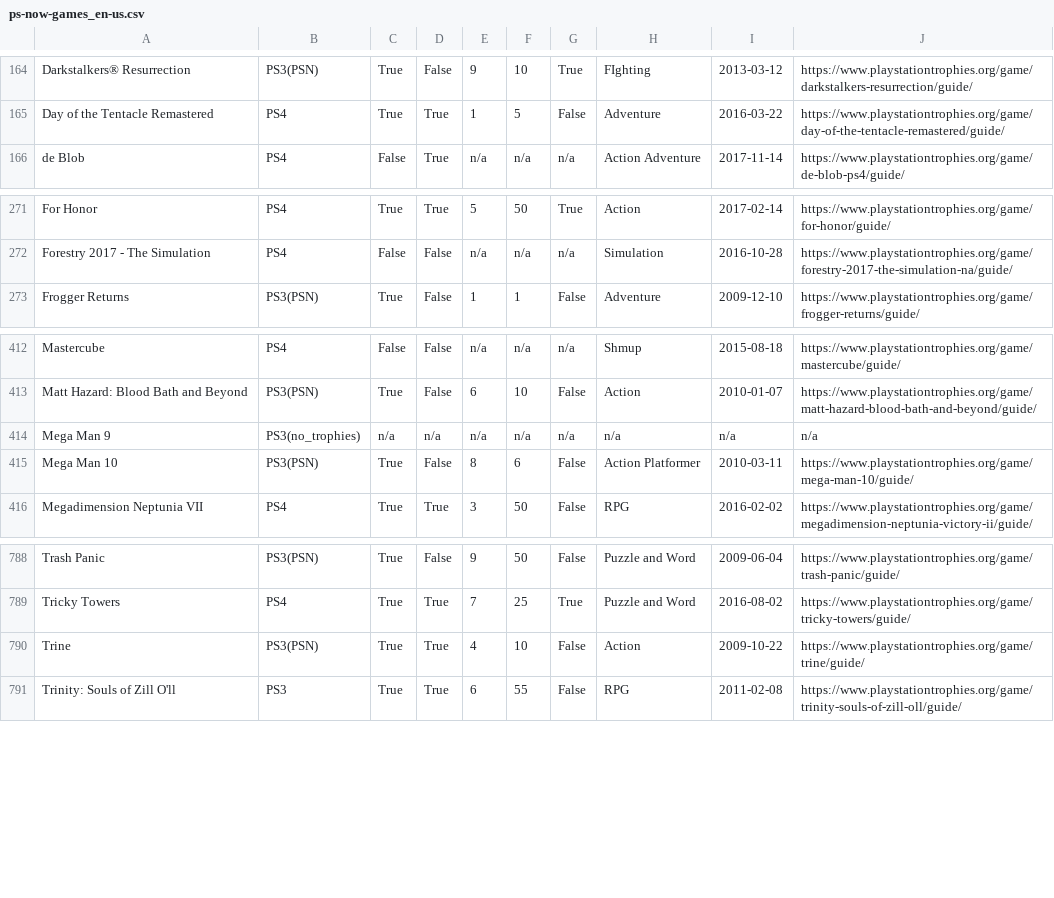
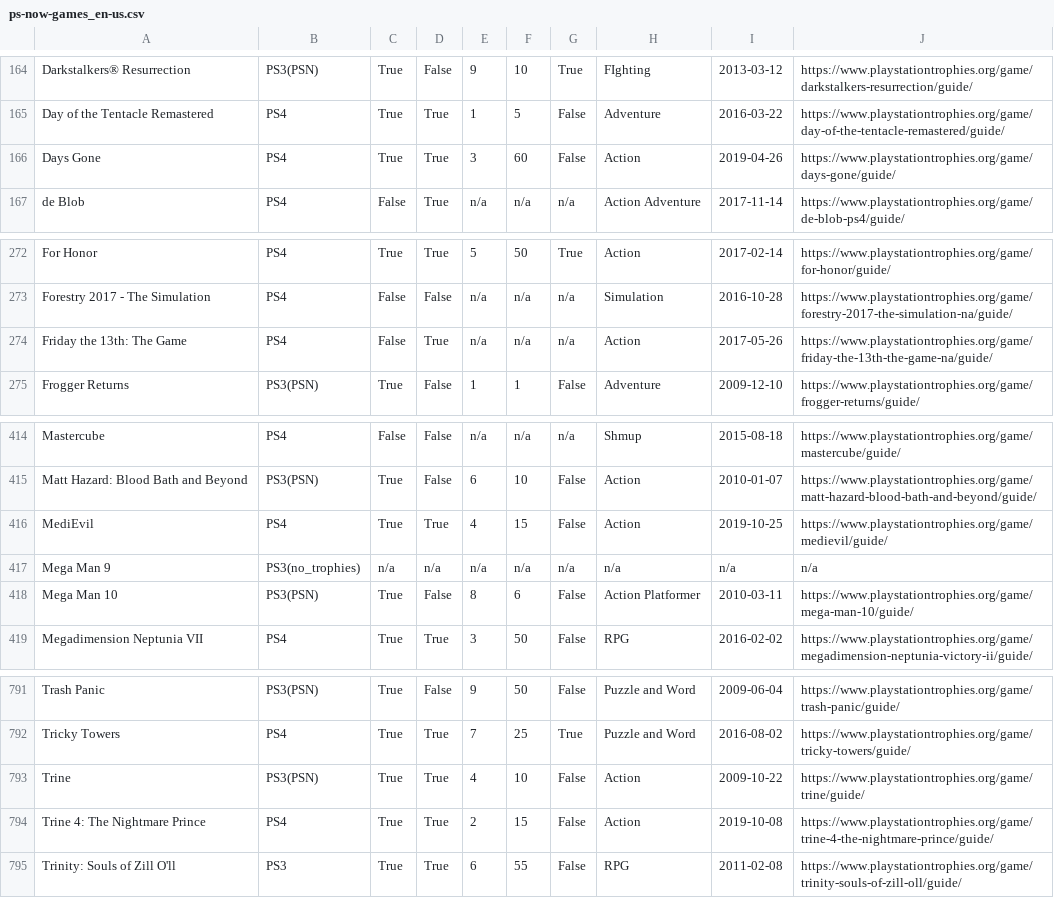
Before and after one commit to kurtanr/PlaystationNowTrophyInfo, a CSV file: ps-now-games_en-us.csv, drawn as a sheet; only a part is shown, gaps mark what is left out; the diff names each change by its address in the sheet, - before the commit and + after, or states it on an @@ line.

Commit message:
2020-10 update 2 (new games added).

```diff
--- a/ps-now-games_en-us.csv
+++ b/ps-now-games_en-us.csv
+row 166: Days Gone | PS4 | True | True | 3 | 60 | False | Action | 2019-04-26 | https://www.playstationtrophies.org/game/days-gone/guide/
+row 274: Friday the 13th: The Game | PS4 | False | True | n/a | n/a | n/a | Action | 2017-05-26 | https://www.playstationtrophies.org/game/friday-the-13th-the-game-na/guide/
+row 416: MediEvil | PS4 | True | True | 4 | 15 | False | Action | 2019-10-25 | https://www.playstationtrophies.org/game/medievil/guide/
+row 794: Trine 4: The Nightmare Prince | PS4 | True | True | 2 | 15 | False | Action | 2019-10-08 | https://www.playstationtrophies.org/game/trine-4-the-nightmare-prince/guide/
```
Also changed, not shown: 4 other files.
